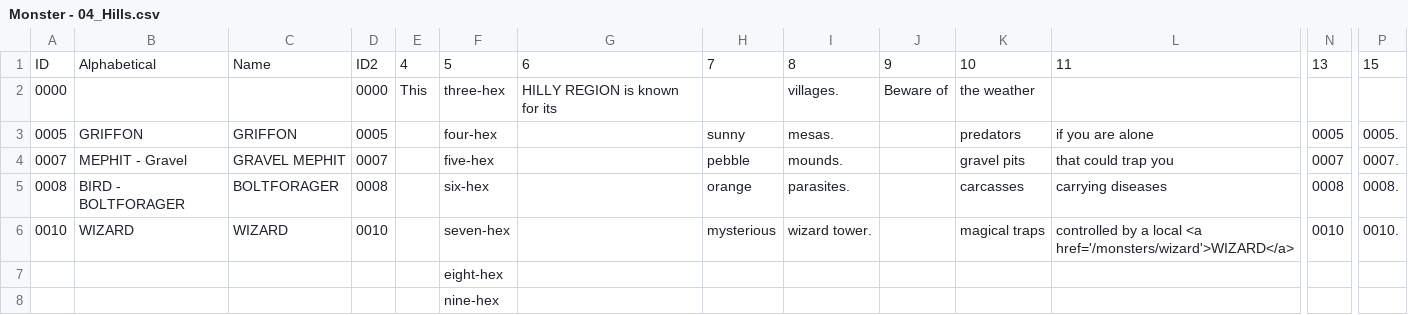
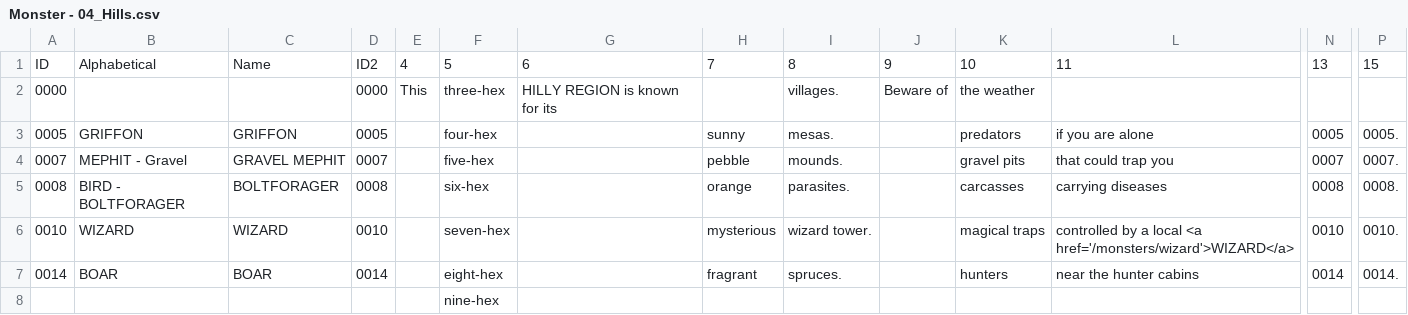
Before and after one commit to SaltyGoo/saltygoo.github.io, a CSV file: CSV/Monster - 04_Hills.csv, drawn as a sheet; only a part is shown, gaps mark what is left out; removed rows and columns are numbered as before the commit, all else as after; rows hold the shown columns only; the diff names each change by its address in the sheet, - before the commit and + after, or states it on an @@ line.

```diff
--- a/CSV/Monster - 04_Hills.csv
+++ b/CSV/Monster - 04_Hills.csv
-row 7:  |  |  |  |  | eight-hex
+row 7: 0014 | BOAR | BOAR | 0014 |  | eight-hex |  | fragrant | spruces. |  | hunters | near the hunter cabins | 0014 | 0014.
```
Also changed, not shown: CSV/Monster - 01_Arctic.csv, CSV/Monster - 03_Forest.csv, 3 other files.
